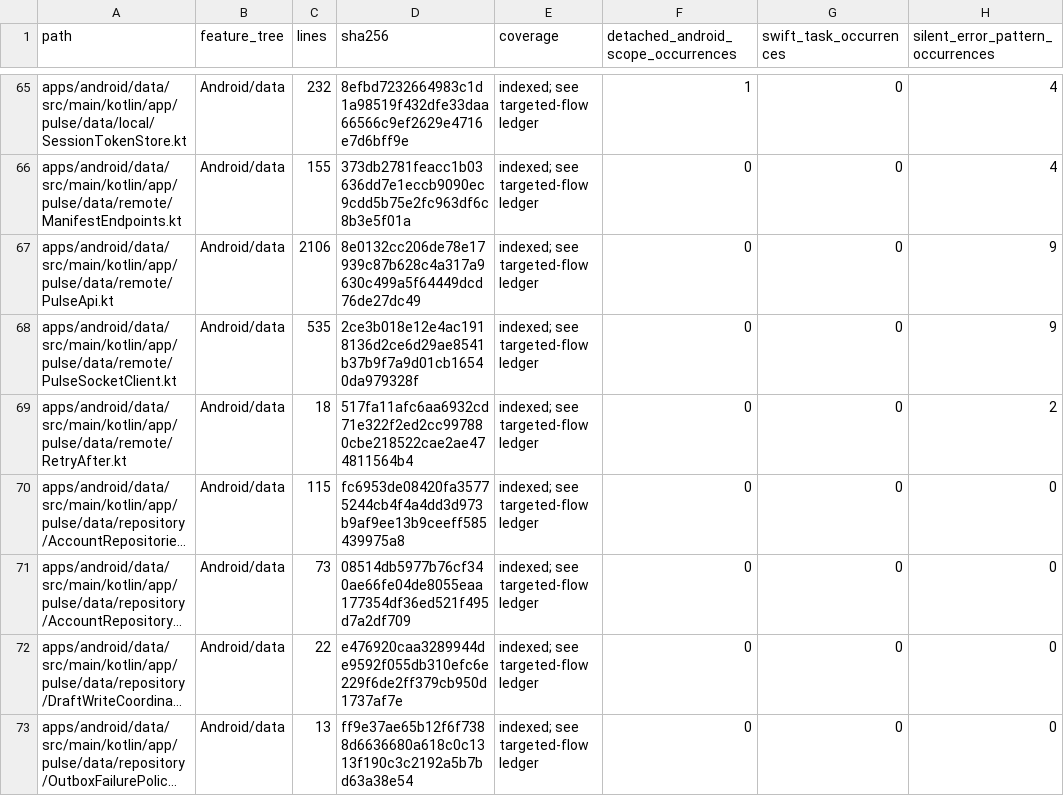
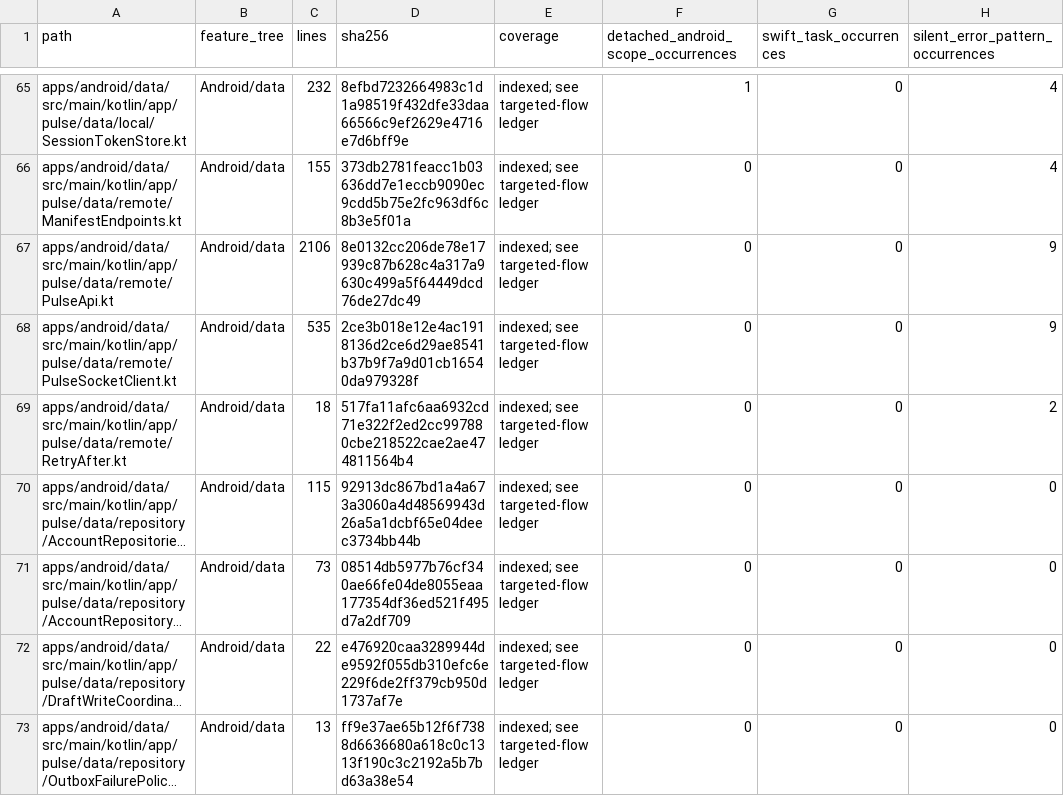
Before and after one commit to GrapseeAgency/the-mystrious-chat-app, a CSV file: docs/NATIVE-SOURCE-INVENTORY.csv, drawn as a sheet; only a part is shown, gaps mark what is left out; long unchanged cells end in …; the diff covers the shown part only; the diff names each change by its address in the sheet, - before the commit and + after, or states it on an @@ line.

```diff
--- a/docs/NATIVE-SOURCE-INVENTORY.csv
+++ b/docs/NATIVE-SOURCE-INVENTORY.csv
-D70 (sha256): fc6953de08420fa35775244cb4f4a4dd3d973b9af9ee13b9ceeff585439975a8
+D70 (sha256): 92913dc867bd1a4a673a3060a4d48569943d26a5a1dcbf65e04deec3734bb44b
```
Also changed, not shown: 2 added rows and 33 edited cells elsewhere in this file, 24 other files.
